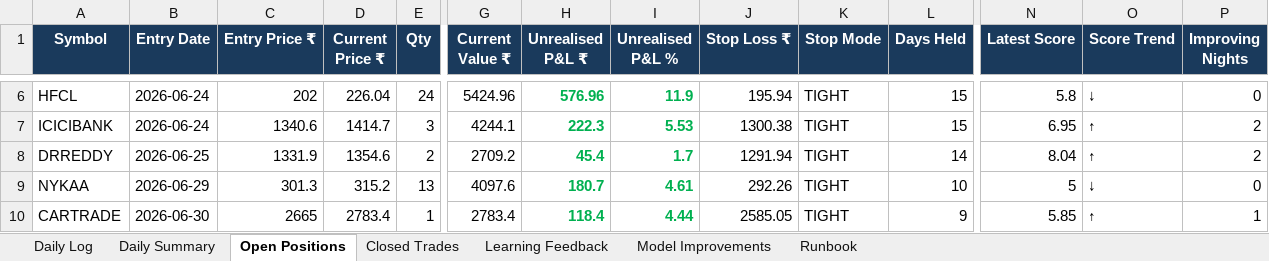
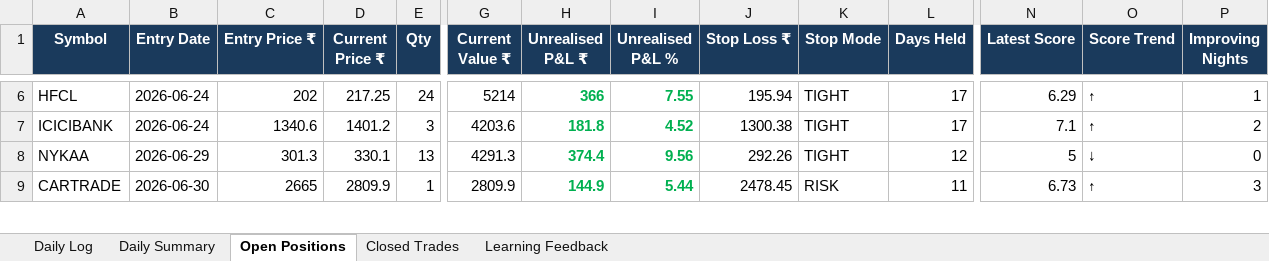
Before and after one commit to sud004/stock_council, an Excel workbook: portfolio_tracker.xlsx, sheet Open Positions, drawn as a sheet; only a part is shown, gaps mark what is left out; values as stored, in another font and other column widths than the file's, no borders; removed rows and columns are numbered as before the commit, all else as after; rows hold the shown columns only; the diff covers the shown part only; the diff names each change by its address in the sheet, - before the commit and + after, or states it on an @@ line.

```diff
--- a/portfolio_tracker.xlsx (sheet Open Positions)
+++ b/portfolio_tracker.xlsx (sheet Open Positions)
-sheet tab: Model Improvements
-sheet tab: Runbook
-D6 (Current Price ₹): 226.04
+D6 (Current Price ₹): 217.25
-G6 (Current Value ₹): 5424.96
+G6 (Current Value ₹): 5214
-H6 (Unrealised P&L ₹): 576.96
+H6 (Unrealised P&L ₹): 366
-I6 (Unrealised P&L %): 11.9
+I6 (Unrealised P&L %): 7.55
-L6:L7 (Days Held): 15
+L6:L7 (Days Held): 17
-N6 (Latest Score): 5.8
+N6 (Latest Score): 6.29
-O6 (Score Trend): ↓
+O6 (Score Trend): ↑
-P6 (Improving Nights): 0
+P6 (Improving Nights): 1
-D7 (Current Price ₹): 1414.7
+D7 (Current Price ₹): 1401.2
-G7 (Current Value ₹): 4244.1
+G7 (Current Value ₹): 4203.6
-H7 (Unrealised P&L ₹): 222.3
+H7 (Unrealised P&L ₹): 181.8
-I7 (Unrealised P&L %): 5.53
+I7 (Unrealised P&L %): 4.52
-N7 (Latest Score): 6.95
+N7 (Latest Score): 7.1
-row 8: DRREDDY | 2026-06-25 | 1331.9 | 1354.6 | 2 | 2709.2 | 45.4 | 1.7 | 1291.94 | TIGHT | 14 | 8.04 | ↑ | 2
-D8 (Current Price ₹): 315.2
+D8 (Current Price ₹): 330.1
-G8 (Current Value ₹): 4097.6
+G8 (Current Value ₹): 4291.3
-H8 (Unrealised P&L ₹): 180.7
+H8 (Unrealised P&L ₹): 374.4
-I8 (Unrealised P&L %): 4.61
+I8 (Unrealised P&L %): 9.56
-L8 (Days Held): 10
+L8 (Days Held): 12
-D9 (Current Price ₹): 2783.4
+D9 (Current Price ₹): 2809.9
-G9 (Current Value ₹): 2783.4
+G9 (Current Value ₹): 2809.9
-H9 (Unrealised P&L ₹): 118.4
+H9 (Unrealised P&L ₹): 144.9
-I9 (Unrealised P&L %): 4.44
+I9 (Unrealised P&L %): 5.44
-J9 (Stop Loss ₹): 2585.05
+J9 (Stop Loss ₹): 2478.45
-K9 (Stop Mode): TIGHT
+K9 (Stop Mode): RISK
-L9 (Days Held): 9
+L9 (Days Held): 11
-N9 (Latest Score): 5.85
+N9 (Latest Score): 6.73
-P9 (Improving Nights): 1
+P9 (Improving Nights): 3
```
Also changed, not shown: 1 added row, 1 removed row, 82 edited cells and cell formats elsewhere in this sheet, sheet Daily Log, sheet Daily Summary, sheet Closed Trades, plan_b_tracker.xlsx, 2 other files.
